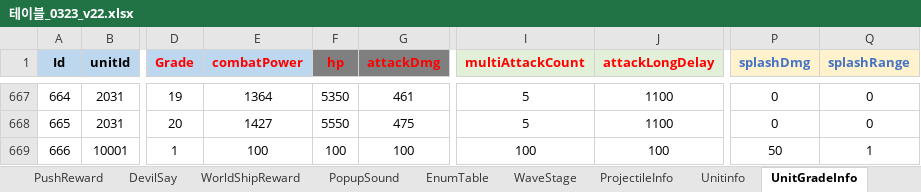
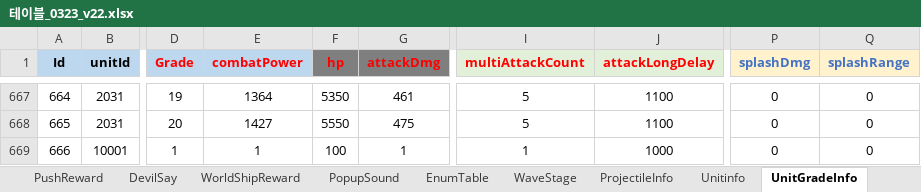
Before and after one commit to david0305mc/TowerDefense, an Excel workbook: ExcelToCSV/SrcFolder/테이블_0323_v22.xlsx, sheet UnitGradeInfo, drawn as a sheet; only a part is shown, gaps mark what is left out; values as stored, in another font and other column widths than the file's, no borders; conditional formats not drawn; the diff names each change by its address in the sheet, - before the commit and + after, or states it on an @@ line.

```diff
--- a/ExcelToCSV/SrcFolder/테이블_0323_v22.xlsx (sheet UnitGradeInfo)
+++ b/ExcelToCSV/SrcFolder/테이블_0323_v22.xlsx (sheet UnitGradeInfo)
-E669 (combatPower): 100
+E669 (combatPower): 1
-G669 (attackDmg): 100
+G669 (attackDmg): 1
-I669 (multiAttackCount): 100
+I669 (multiAttackCount): 1
-J669 (attackLongDelay): 100
+J669 (attackLongDelay): 1000
-P669 (splashDmg): 50
+P669 (splashDmg): 0
-Q669 (splashRange): 1
+Q669 (splashRange): 0
```
Also changed, not shown: 1 other file.
